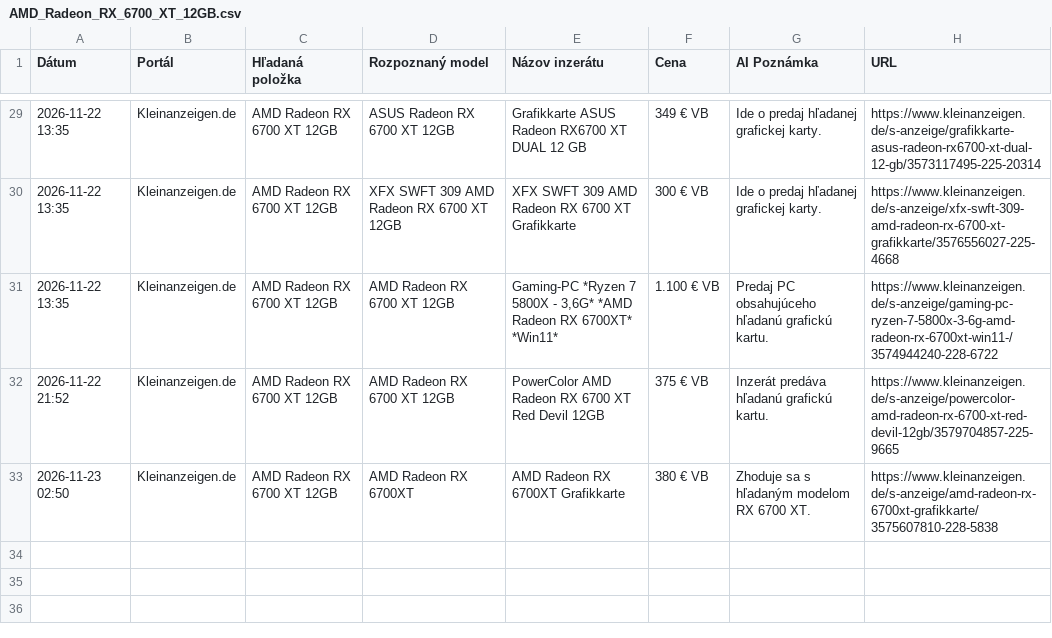
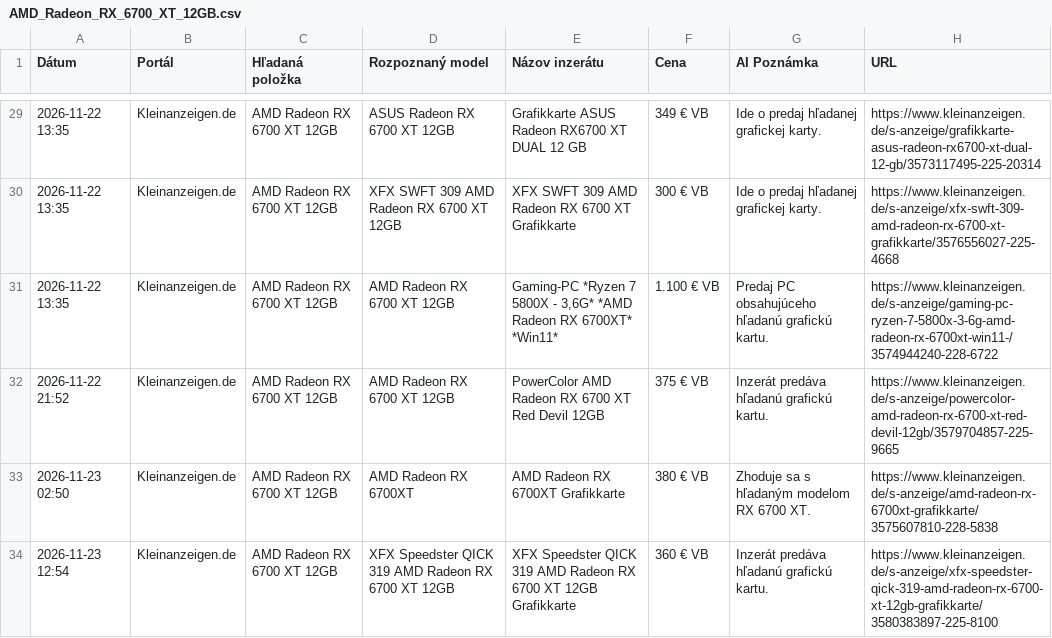
Before and after one commit to kamilfilka-collab/bazos-kleinanzeigen-scraper, a CSV file: vysledky/AMD_Radeon_RX_6700_XT_12GB.csv, drawn as a sheet; only a part is shown, gaps mark what is left out.

```diff
--- a/vysledky/AMD_Radeon_RX_6700_XT_12GB.csv
+++ b/vysledky/AMD_Radeon_RX_6700_XT_12GB.csv
@@ -33 +33,2 @@ Dátum,Portál,Hľadaná položka,Rozpoznaný model,Názov inzerátu,Cena,AI Poz
 2026-11-23 02:50,Kleinanzeigen.de,AMD Radeon RX 6700 XT 12GB,AMD Radeon RX 6700XT,AMD Radeon RX 6700XT Grafikkarte,380 € VB,Zhoduje sa s hľadaným modelom RX 6700 XT.,https://www.kleinanzeigen.de/s-anzeige/amd-radeon-rx-6700xt-grafikkarte/3575607810-228-5838
+2026-11-23 12:54,Kleinanzeigen.de,AMD Radeon RX 6700 XT 12GB,XFX Speedster QICK 319 AMD Radeon RX 6700 XT 12GB,XFX Speedster QICK 319 AMD Radeon RX 6700 XT 12GB Grafikkarte,360 € VB,Inzerát predáva hľadanú grafickú kartu.,https://www.kleinanzeigen.de/s-anzeige/xfx-speedster-qick-319-amd-radeon-rx-6700-xt-12gb-grafikkarte/3580383897-225-8100
```
Also changed, not shown: najdene_inzeraty.csv, vysledky/AMD_Radeon_RX_6600_8GB.csv, 5 other files.
